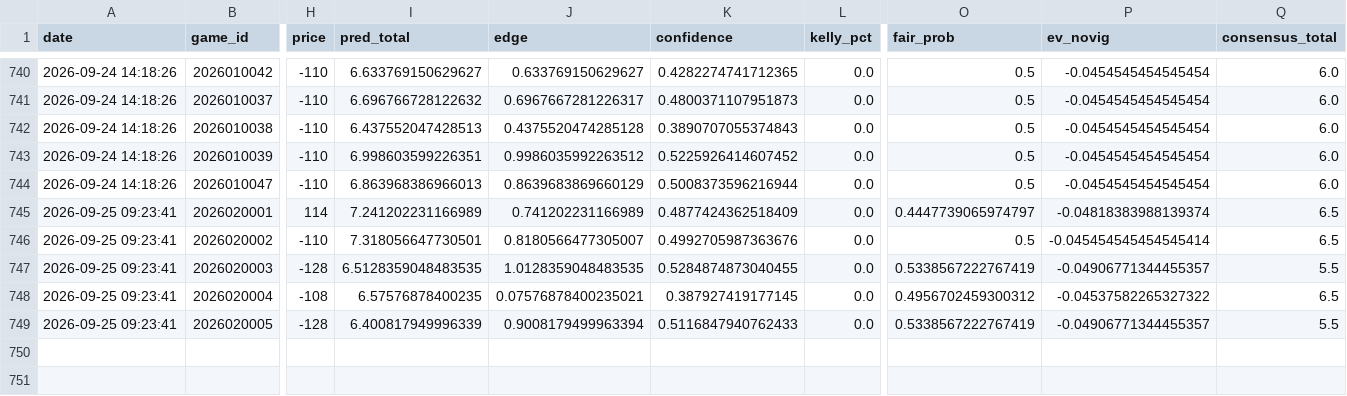
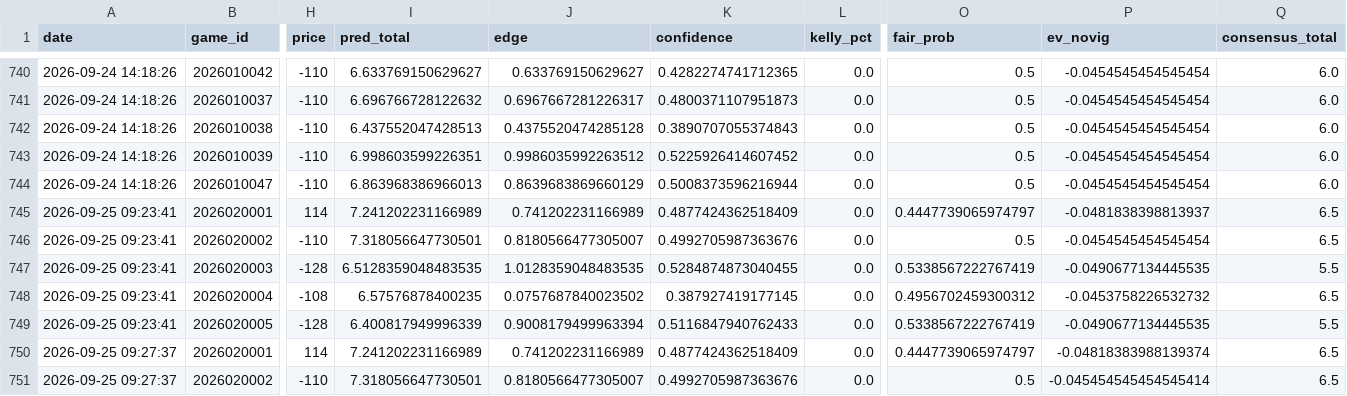
Before and after one commit to kirbypuckett031460-web/nhl, a CSV file: bets_log.csv, drawn as a sheet; only a part is shown, gaps mark what is left out; rows hold the shown columns only; the diff names each change by its address in the sheet, - before the commit and + after, or states it on an @@ line.

```diff
--- a/bets_log.csv
+++ b/bets_log.csv
-P745 (ev_novig): -0.04818383988139374
+P745 (ev_novig): -0.0481838398813937
-P746 (ev_novig): -0.045454545454545414
+P746 (ev_novig): -0.0454545454545454
-P747 (ev_novig): -0.04906771344455357
+P747 (ev_novig): -0.0490677134445535
-J748 (edge): 0.07576878400235021
+J748 (edge): 0.0757687840023502
-P748 (ev_novig): -0.04537582265327322
+P748 (ev_novig): -0.0453758226532732
-P749 (ev_novig): -0.04906771344455357
+P749 (ev_novig): -0.0490677134445535
+row 750: 2026-09-25 09:27:37 | 2026020001 | 114 | 7.241202231166989 | 0.741202231166989 | 0.4877424362518409 | 0.0 | 0.4447739065974797 | -0.04818383988139374 | 6.5
+row 751: 2026-09-25 09:27:37 | 2026020002 | -110 | 7.318056647730501 | 0.8180566477305007 | 0.4992705987363676 | 0.0 | 0.5 | -0.045454545454545414 | 6.5
```
Also changed, not shown: 2 other files.
